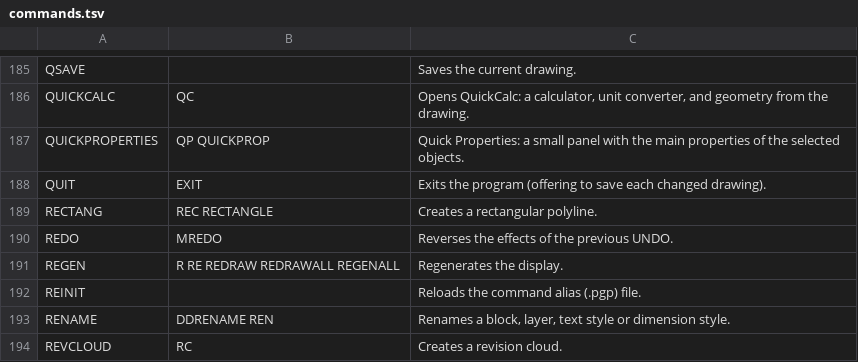
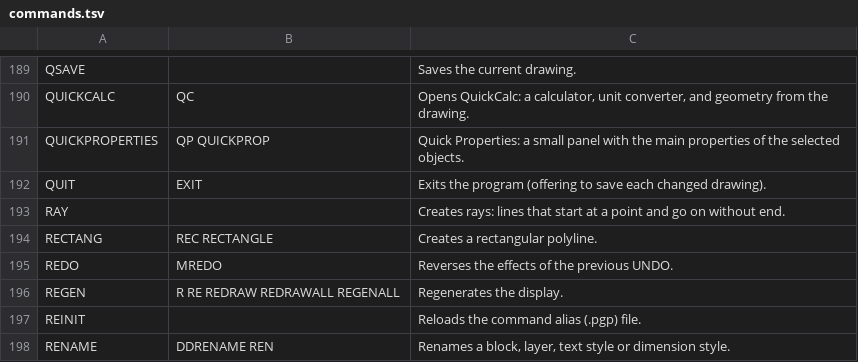
Before and after one commit to farmer-ant/fancy-Pencil, a TSV file: docs/manual/commands.tsv, drawn as a sheet; only a part is shown, gaps mark what is left out; the shorter side is filled out with more unchanged rows; the diff covers the shown part only; the diff names each change by its address in the sheet, - before the commit and + after, or states it on an @@ line.

```diff
--- a/docs/manual/commands.tsv
+++ b/docs/manual/commands.tsv
+row 193: RAY |  | Creates rays: lines that start at a point and go on without end.
```
Also changed, not shown: 8 added rows elsewhere in this file, 25 other files.
